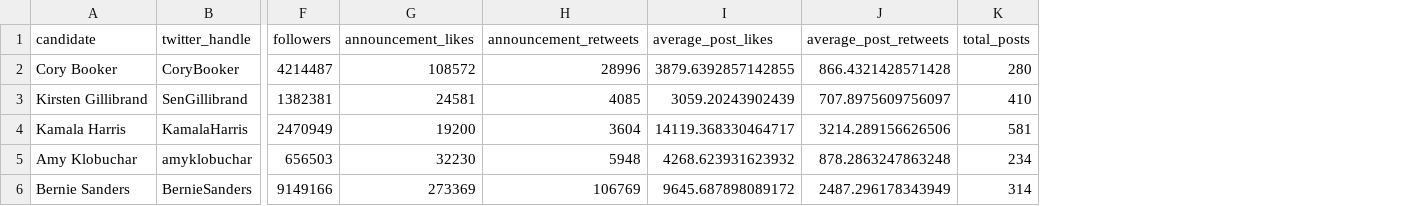
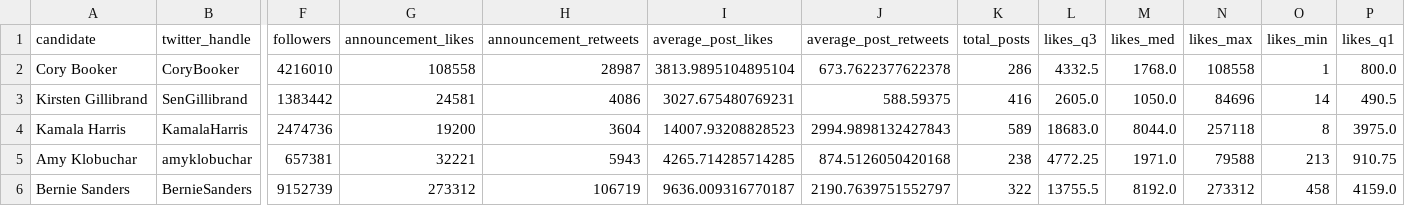
Before and after one commit to jeffreyshen19/blog, a CSV file: data/twitter-primary/democrat-primary-candidates.csv, drawn as a sheet; only a part is shown, gaps mark what is left out; the diff covers the shown part only; the diff names each change by its address in the sheet, - before the commit and + after, or states it on an @@ line.

```diff
--- a/data/twitter-primary/democrat-primary-candidates.csv
+++ b/data/twitter-primary/democrat-primary-candidates.csv
+column L (likes_q3), rows 2-6: 4332.5 | 2605.0 | 18683.0 | 4772.25 | 13755.5
+column M (likes_med), rows 2-6: 1768.0 | 1050.0 | 8044.0 | 1971.0 | 8192.0
+column N (likes_max), rows 2-6: 108558 | 84696 | 257118 | 79588 | 273312
+column O (likes_min), rows 2-6: 1 | 14 | 8 | 213 | 458
+column P (likes_q1), rows 2-6: 800.0 | 490.5 | 3975.0 | 910.75 | 4159.0
-F2 (followers): 4214487
+F2 (followers): 4216010
-G2 (announcement_likes): 108572
+G2 (announcement_likes): 108558
-H2 (announcement_retweets): 28996
+H2 (announcement_retweets): 28987
-I2 (average_post_likes): 3879.6392857142855
+I2 (average_post_likes): 3813.9895104895104
-J2 (average_post_retweets): 866.4321428571428
+J2 (average_post_retweets): 673.7622377622378
-K2 (total_posts): 280
+K2 (total_posts): 286
-F3 (followers): 1382381
+F3 (followers): 1383442
-H3 (announcement_retweets): 4085
+H3 (announcement_retweets): 4086
-I3 (average_post_likes): 3059.20243902439
+I3 (average_post_likes): 3027.675480769231
-J3 (average_post_retweets): 707.8975609756097
+J3 (average_post_retweets): 588.59375
-K3 (total_posts): 410
+K3 (total_posts): 416
-F4 (followers): 2470949
+F4 (followers): 2474736
-I4 (average_post_likes): 14119.368330464717
+I4 (average_post_likes): 14007.93208828523
-J4 (average_post_retweets): 3214.289156626506
+J4 (average_post_retweets): 2994.9898132427843
-K4 (total_posts): 581
+K4 (total_posts): 589
-F5 (followers): 656503
+F5 (followers): 657381
-G5 (announcement_likes): 32230
+G5 (announcement_likes): 32221
-H5 (announcement_retweets): 5948
+H5 (announcement_retweets): 5943
-I5 (average_post_likes): 4268.623931623932
+I5 (average_post_likes): 4265.714285714285
-J5 (average_post_retweets): 878.2863247863248
+J5 (average_post_retweets): 874.5126050420168
-K5 (total_posts): 234
+K5 (total_posts): 238
-F6 (followers): 9149166
+F6 (followers): 9152739
-G6 (announcement_likes): 273369
+G6 (announcement_likes): 273312
-H6 (announcement_retweets): 106769
+H6 (announcement_retweets): 106719
-I6 (average_post_likes): 9645.687898089172
+I6 (average_post_likes): 9636.009316770187
-J6 (average_post_retweets): 2487.296178343949
+J6 (average_post_retweets): 2190.7639751552797
-K6 (total_posts): 314
+K6 (total_posts): 322
```
Also changed, not shown: 15 edited cells elsewhere in this file, 2 other files.
